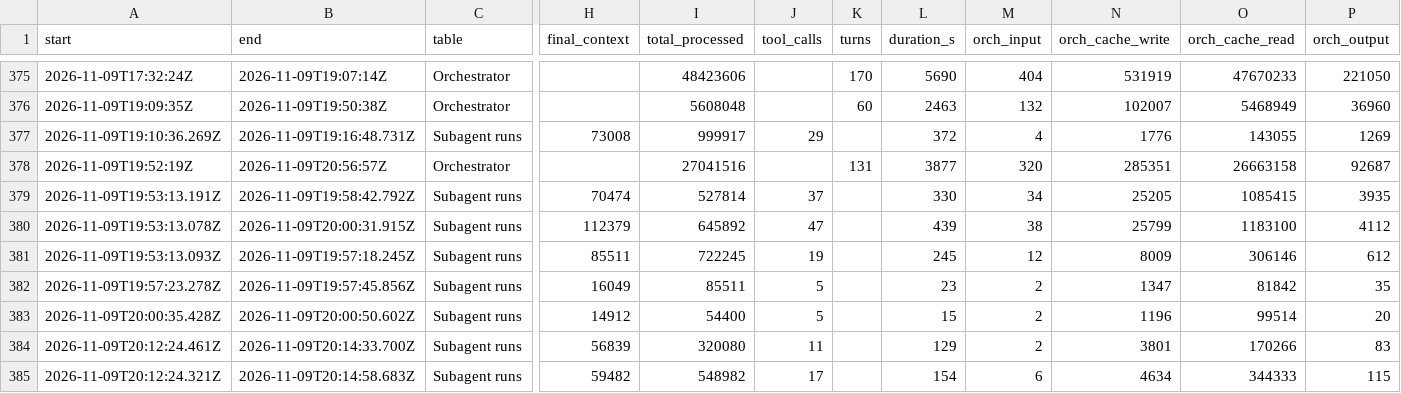
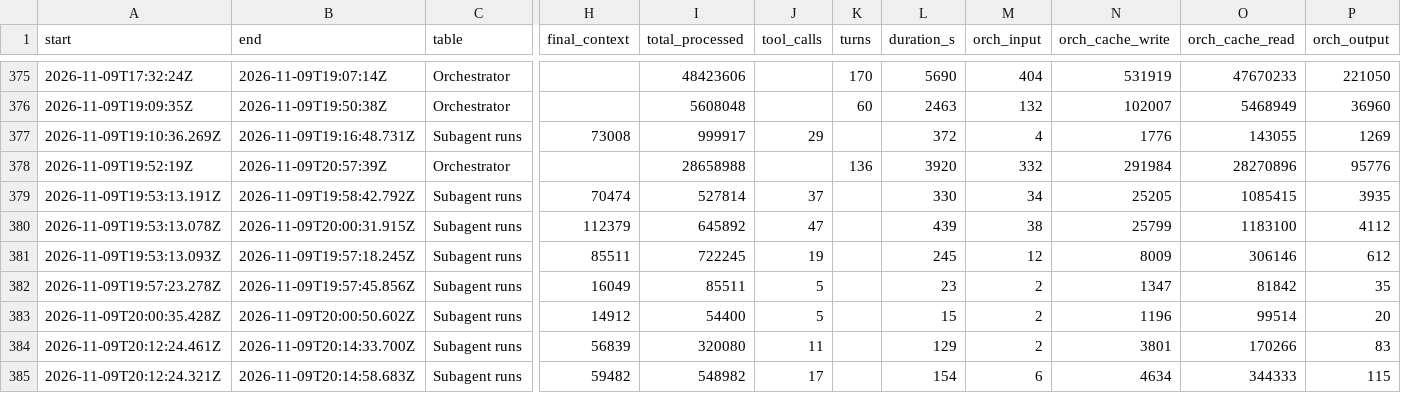
Before and after one commit to 4ltrem/chill-bee-game, a CSV file: _meta/agent-runs.csv, drawn as a sheet; only a part is shown, gaps mark what is left out; the diff names each change by its address in the sheet, - before the commit and + after, or states it on an @@ line.

```diff
--- a/_meta/agent-runs.csv
+++ b/_meta/agent-runs.csv
-B378 (end): 2026-11-09T20:56:57Z
+B378 (end): 2026-11-09T20:57:39Z
-I378 (total_processed): 27041516
+I378 (total_processed): 28658988
-K378 (turns): 131
+K378 (turns): 136
-L378 (duration_s): 3877
+L378 (duration_s): 3920
-M378 (orch_input): 320
+M378 (orch_input): 332
-N378 (orch_cache_write): 285351
+N378 (orch_cache_write): 291984
-O378 (orch_cache_read): 26663158
+O378 (orch_cache_read): 28270896
-P378 (orch_output): 92687
+P378 (orch_output): 95776
```
Also changed, not shown: 5 other files.
